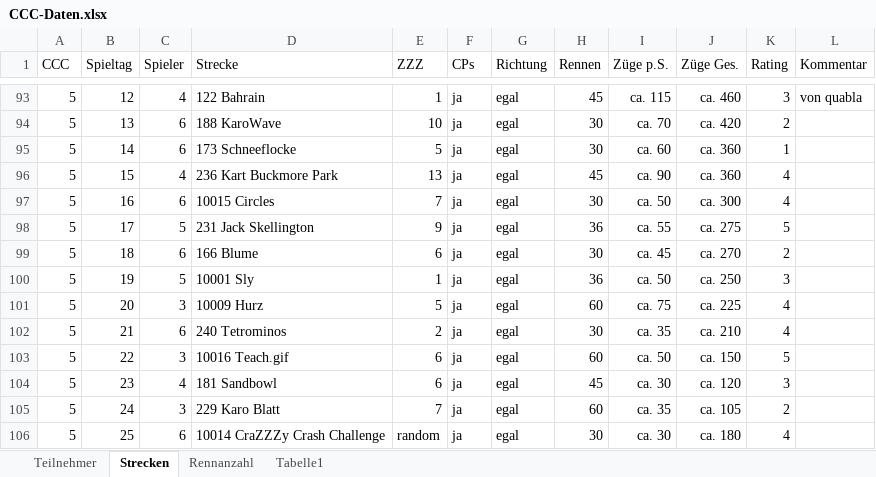
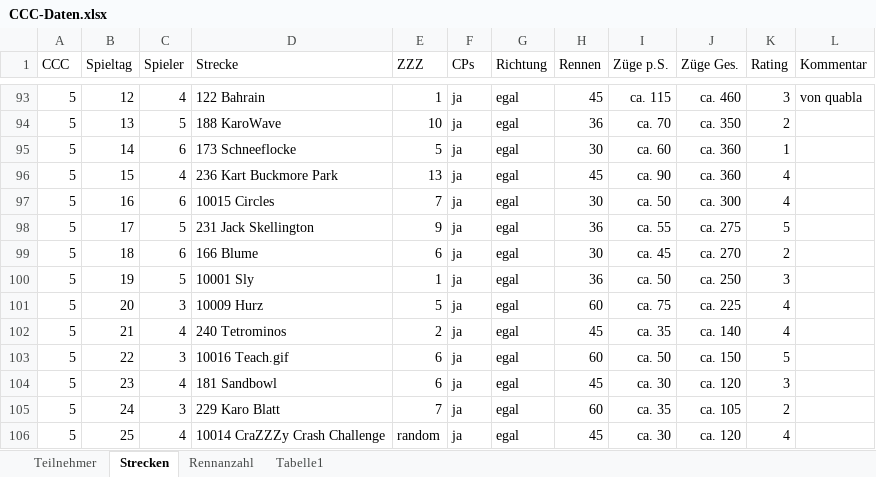
Before and after one commit to ultimate/KaroToolsCollection, an Excel workbook: CraZZZy Crash Challenge/CCC-Daten.xlsx, sheet Strecken, drawn as a sheet; only a part is shown, gaps mark what is left out; values as stored, in another font and other column widths than the file's, no borders; table styles not drawn; the diff covers the shown part only; the diff names each change by its address in the sheet, - before the commit and + after, or states it on an @@ line.

```diff
--- a/CraZZZy Crash Challenge/CCC-Daten.xlsx (sheet Strecken)
+++ b/CraZZZy Crash Challenge/CCC-Daten.xlsx (sheet Strecken)
-C94 (Spieler): 6
+C94 (Spieler): 5
-H94 (Rennen): 30
+H94 (Rennen): 36
-J94 (Züge Ges.): ca. 420
+J94 (Züge Ges.): ca. 350
-C102 (Spieler): 6
+C102 (Spieler): 4
-H102 (Rennen): 30
+H102 (Rennen): 45
-J102 (Züge Ges.): ca. 210
+J102 (Züge Ges.): ca. 140
-C106 (Spieler): 6
+C106 (Spieler): 4
-H106 (Rennen): 30
+H106 (Rennen): 45
-J106 (Züge Ges.): ca. 180
+J106 (Züge Ges.): ca. 120
```
Also changed, not shown: 1 added row, 1 removed row, 20 hidden or unhidden rows and 29 edited cells elsewhere in this sheet, sheet Teilnehmer, 1 other file.
